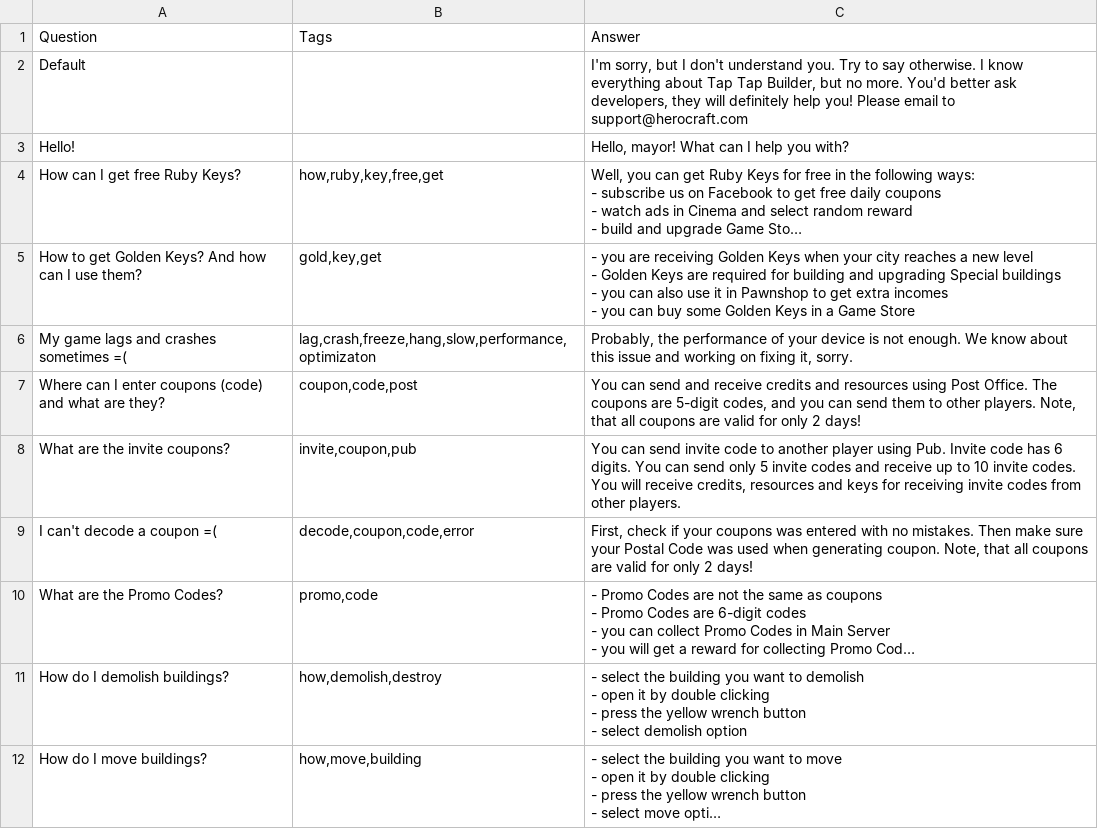
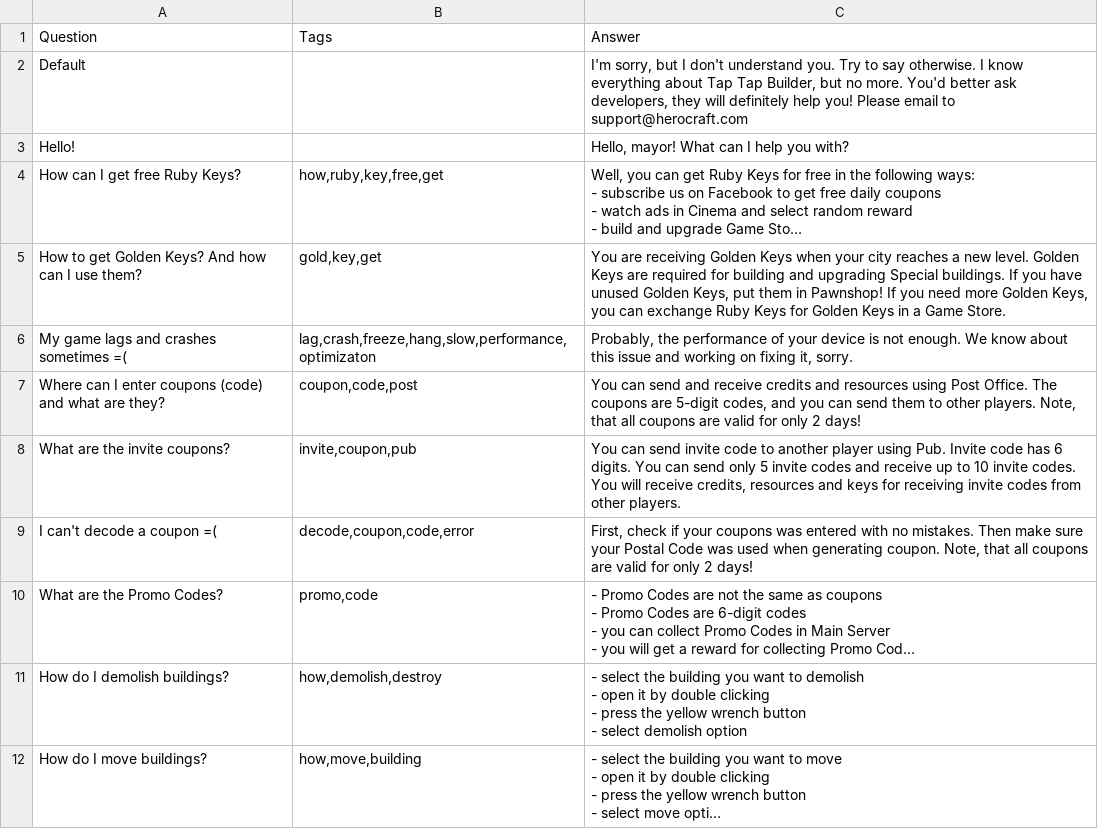
Before and after one commit to hippogamesunity/GameParams, a CSV file: TapTapBuilder/Assistant/English.csv, drawn as a sheet; only a part is shown; long unchanged cells end in …; ↵ is a line break in a cell; the diff names each change by its address in the sheet, - before the commit and + after, or states it on an @@ line.

Commit message:
upd

```diff
--- a/TapTapBuilder/Assistant/English.csv
+++ b/TapTapBuilder/Assistant/English.csv
-C5: - you are receiving Golden Keys when your city reaches a new level ↵ - Golden Keys are required for building and upgrading Special buildings ↵ - you can also use it in Pawnshop to get extra incomes ↵ - you can buy some Golden Keys in a Game Store
+C5: You are receiving Golden Keys when your city reaches a new level. Golden Keys are required for building and upgrading Special buildings. If you have unused Golden Keys, put them in Pawnshop! If you need more Golden Keys, you can exchange Ruby Keys for Golden Keys in a Game Store.
```
